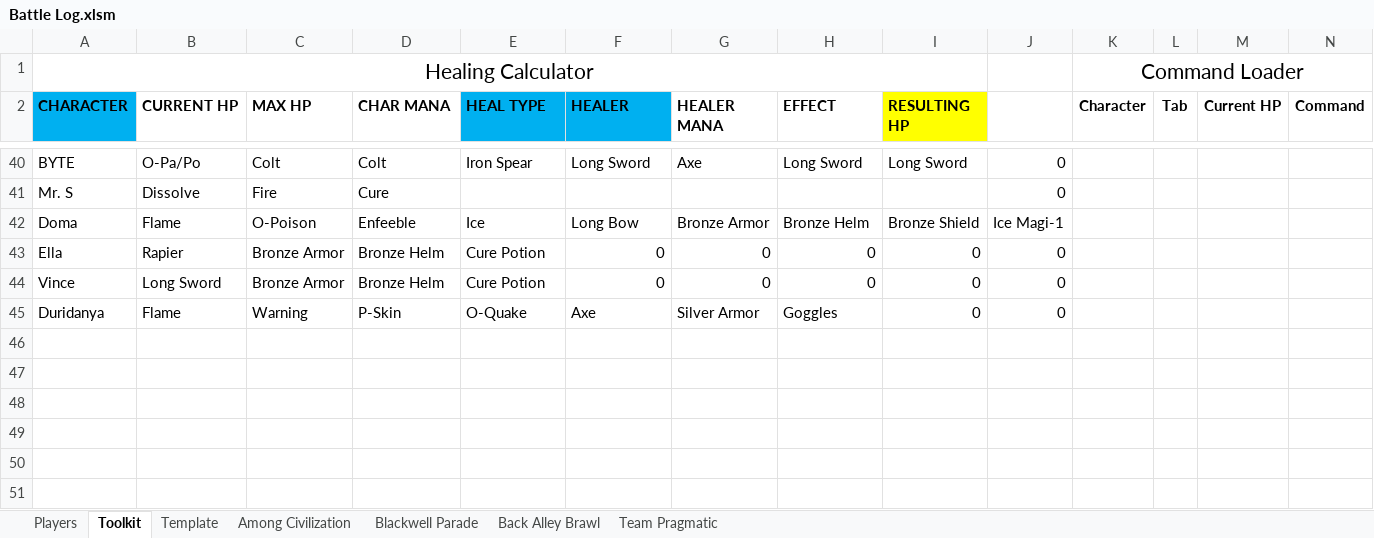
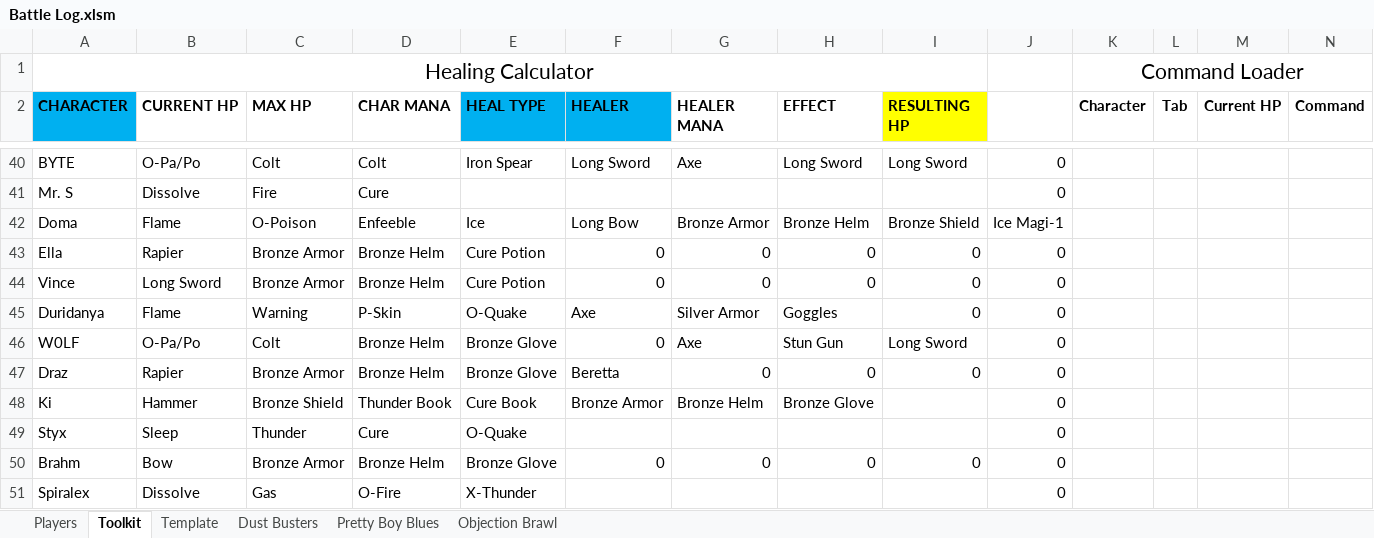
Before and after one commit to ActionIV/pillar, an Excel workbook: Battle Log.xlsm, sheet Toolkit, drawn as a sheet; only a part is shown, gaps mark what is left out; values as stored, in another font and other column widths than the file's, no borders; charts and pictures not drawn; rows hold the shown columns only; the diff covers the shown part only; the diff names each change by its address in the sheet, - before the commit and + after, or states it on an @@ line.

```diff
--- a/Battle Log.xlsm (sheet Toolkit)
+++ b/Battle Log.xlsm (sheet Toolkit)
-sheet tab: Among Civilization
-sheet tab: Blackwell Parade
-sheet tab: Back Alley Brawl
-sheet tab: Team Pragmatic
+sheet tab: Dust Busters
+sheet tab: Pretty Boy Blues
+sheet tab: Objection Brawl
+row 46: W0LF | O-Pa/Po | Colt | Bronze Helm | Bronze Glove | 0 | Axe | Stun Gun | Long Sword | 0
+row 47: Draz | Rapier | Bronze Armor | Bronze Helm | Bronze Glove | Beretta | 0 | 0 | 0 | 0
+row 48: Ki | Hammer | Bronze Shield | Thunder Book | Cure Book | Bronze Armor | Bronze Helm | Bronze Glove |  | 0
+row 49: Styx | Sleep | Thunder | Cure | O-Quake |  |  |  |  | 0
+row 50: Brahm | Bow | Bronze Armor | Bronze Helm | Bronze Glove | 0 | 0 | 0 | 0 | 0
+row 51: Spiralex | Dissolve | Gas | O-Fire | X-Thunder |  |  |  |  | 0
```
Also changed, not shown: 5 added rows, 5 removed rows, 71 edited cells and cell formats elsewhere in this sheet, sheet Players, formulas that keep their value, hidden cells.
